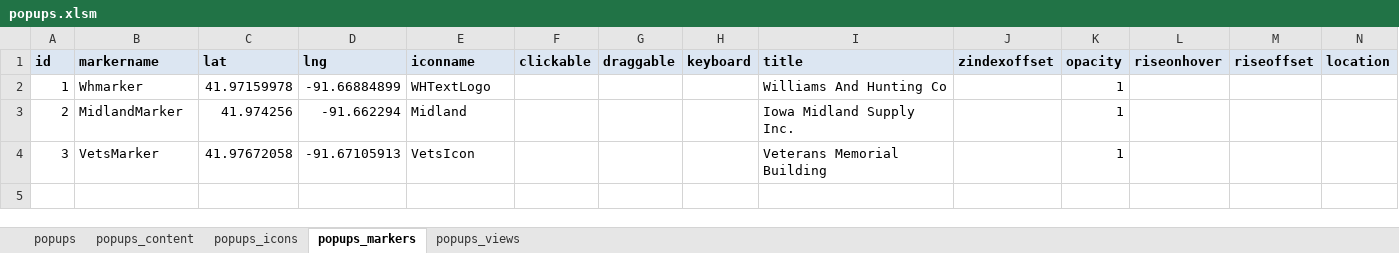
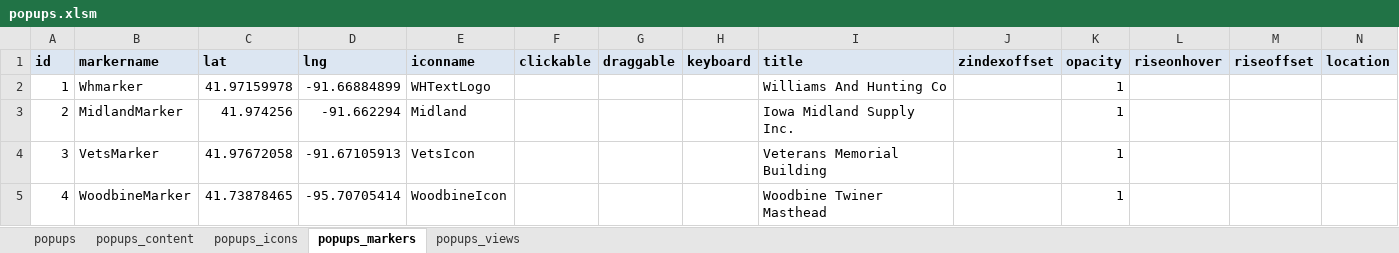
Before and after one commit to ui-libraries/PWM, an Excel workbook: resources/csv/popups.xlsm, sheet popups_markers, drawn as a sheet; values as stored, in another font and other column widths than the file's, no borders; the diff names each change by its address in the sheet, - before the commit and + after, or states it on an @@ line.

Commit message:
Woodbine Twiner icon setup

```diff
--- a/resources/csv/popups.xlsm (sheet popups_markers)
+++ b/resources/csv/popups.xlsm (sheet popups_markers)
+row 5: 4 | WoodbineMarker | 41.73878465 | -95.70705414 | WoodbineIcon |  |  |  | Woodbine Twiner Masthead |  | 1
```
Also changed, not shown: sheet popups_icons, sheet popups_content, sheet popups_views, sheet popups, 8 other files.
